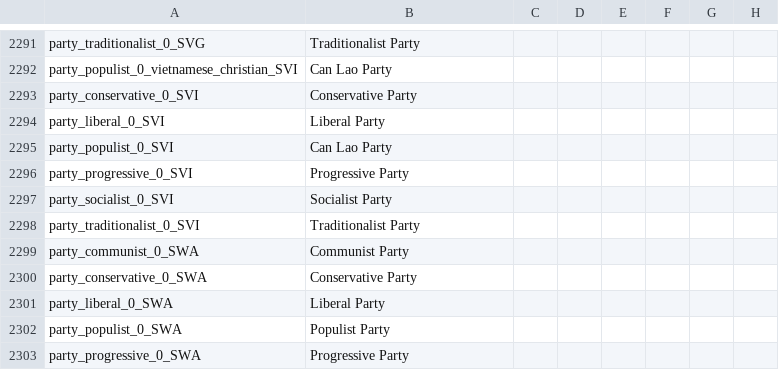
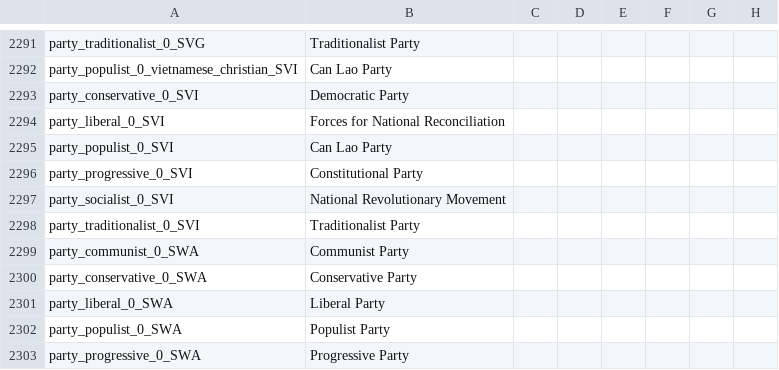
Before and after one commit to settintotrieste/Victoria-2-Cold-War-Enhancement-Mod-CWE, a CSV file: CWE/localisation/nwo_parties.csv, drawn as a sheet; only a part is shown, gaps mark what is left out; the diff names each change by its address in the sheet, - before the commit and + after, or states it on an @@ line.

```diff
--- a/CWE/localisation/nwo_parties.csv
+++ b/CWE/localisation/nwo_parties.csv
-B2293: Conservative Party
+B2293: Democratic Party
-B2294: Liberal Party
+B2294: Forces for National Reconciliation
-B2296: Progressive Party
+B2296: Constitutional Party
-B2297: Socialist Party
+B2297: National Revolutionary Movement
```
Also changed, not shown: CWE/localisation/Essential Localisation 2.csv, 16 other files.
